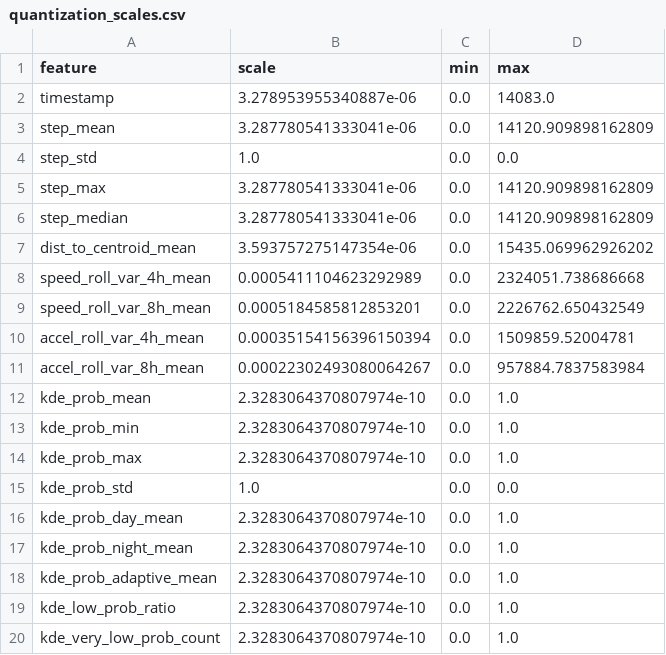
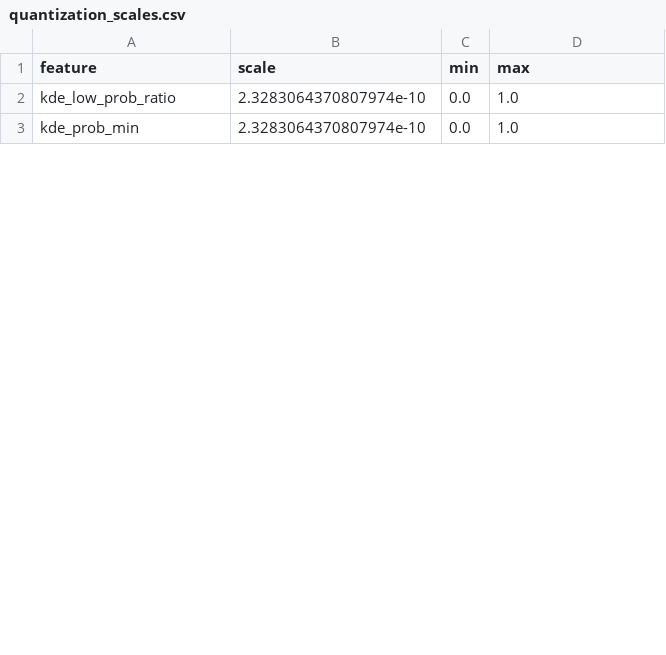
Before and after one commit to baonyen1/Elephant-Anomaly-Detector-IC-Design, a CSV file: quantization/quantization_scales.csv, drawn as a sheet; only a part is shown; the diff covers the shown part only.

```diff
--- a/quantization/quantization_scales.csv
+++ b/quantization/quantization_scales.csv
@@ -1,20 +1,3 @@
 feature,scale,min,max
-timestamp,3.278953955340887e-06,0.0,14083.0
-step_mean,3.287780541333041e-06,0.0,14120.909898162809
-step_std,1.0,0.0,0.0
-step_max,3.287780541333041e-06,0.0,14120.909898162809
-step_median,3.287780541333041e-06,0.0,14120.909898162809
-dist_to_centroid_mean,3.593757275147354e-06,0.0,15435.069962926202
-speed_roll_var_4h_mean,0.0005411104623292989,0.0,2324051.738686668
-speed_roll_var_8h_mean,0.0005184585812853201,0.0,2226762.650432549
-accel_roll_var_4h_mean,0.00035154156396150394,0.0,1509859.52004781
-accel_roll_var_8h_mean,0.00022302493080064267,0.0,957884.7837583984
-kde_prob_mean,2.3283064370807974e-10,0.0,1.0
+kde_low_prob_ratio,2.3283064370807974e-10,0.0,1.0
 kde_prob_min,2.3283064370807974e-10,0.0,1.0
-kde_prob_max,2.3283064370807974e-10,0.0,1.0
-kde_prob_std,1.0,0.0,0.0
-kde_prob_day_mean,2.3283064370807974e-10,0.0,1.0
-kde_prob_night_mean,2.3283064370807974e-10,0.0,1.0
-kde_prob_adaptive_mean,2.3283064370807974e-10,0.0,1.0
-kde_low_prob_ratio,2.3283064370807974e-10,0.0,1.0
-kde_very_low_prob_count,2.3283064370807974e-10,0.0,1.0
```
Also changed, not shown: 1 added row, 8 removed rows and 1 moved row elsewhere in this file, 3 other files.
